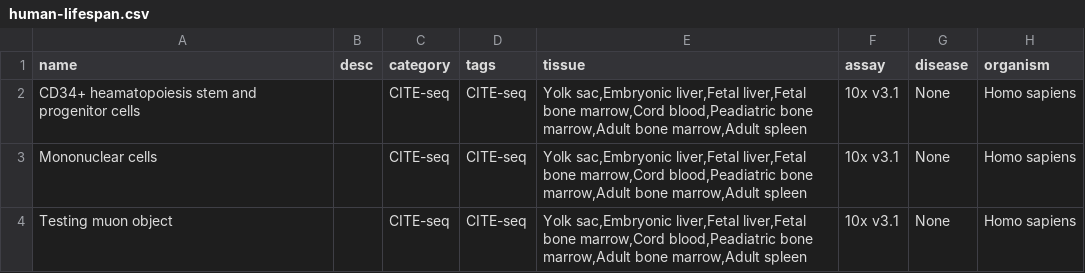
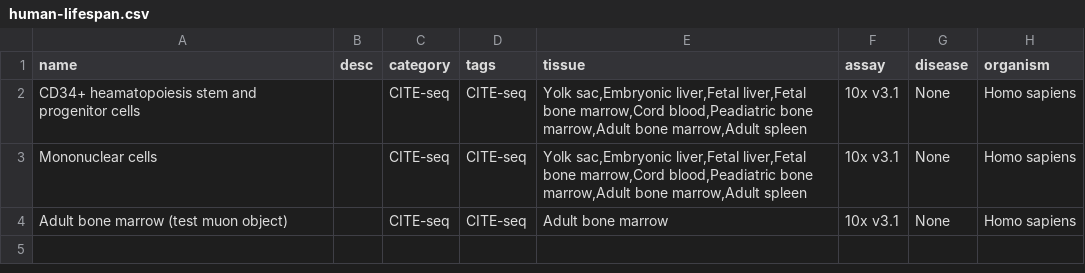
Before and after one commit to haniffalab/jekyll-cellatlas-io-collections, a CSV file: _data/human-lifespan.csv, drawn as a sheet; only a part is shown; the diff names each change by its address in the sheet, - before the commit and + after, or states it on an @@ line.

```diff
--- a/_data/human-lifespan.csv
+++ b/_data/human-lifespan.csv
-A4 (name): Testing muon object
+A4 (name): Adult bone marrow (test muon object)
-E4 (tissue): Yolk sac,Embryonic liver,Fetal liver,Fetal bone marrow,Cord blood,Peadiatric bone marrow,Adult bone marrow,Adult spleen
+E4 (tissue): Adult bone marrow
```
Also changed, not shown: 2 other files.
